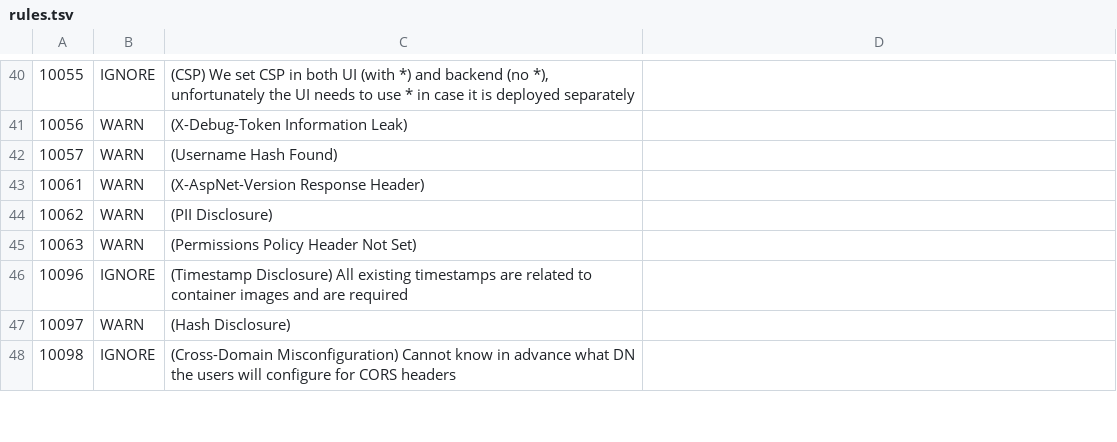
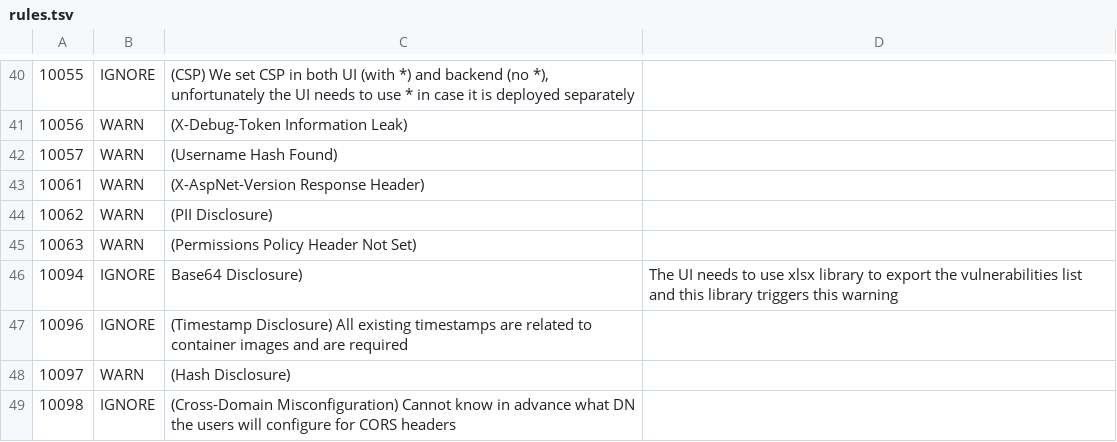
Before and after one commit to project-zot/zot, a TSV file: .zap/rules.tsv, drawn as a sheet; only a part is shown, gaps mark what is left out.

Commit message:
feat(ui): update zui version (#2162)
It includes the changes for exporting the vulnerabilities list(CSV/MS Excel)

Signed-off-by: Andreea-Lupu <andreealupu1470@yahoo.com>

```diff
--- a/.zap/rules.tsv
+++ b/.zap/rules.tsv
@@ -45,2 +45,3 @@
 10063	WARN	(Permissions Policy Header Not Set)
+10094	IGNORE	Base64 Disclosure)	The UI needs to use xlsx library to export the vulnerabilities list and this library triggers this warning
 10096	IGNORE	(Timestamp Disclosure)  All existing timestamps are related to container images and are required
```
Also changed, not shown: 1 other file.
